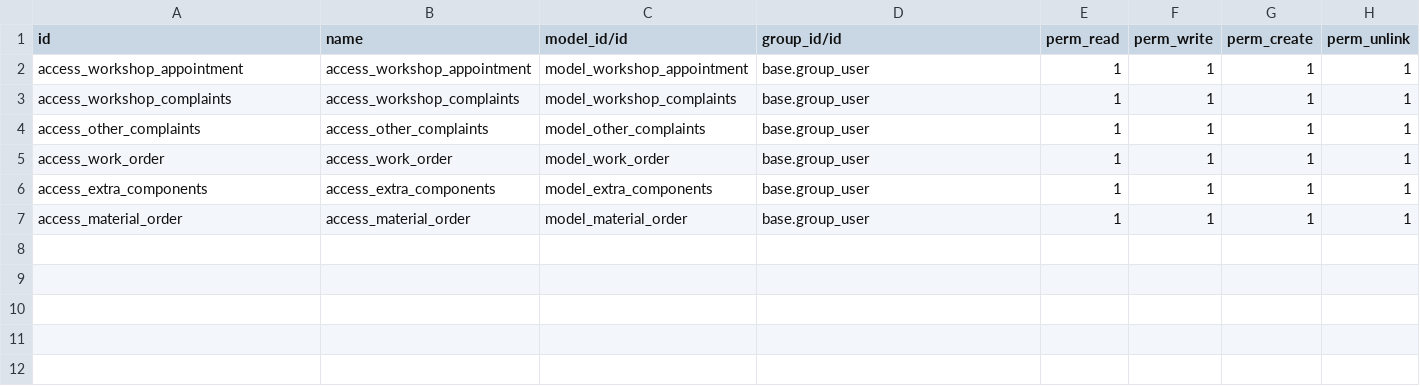
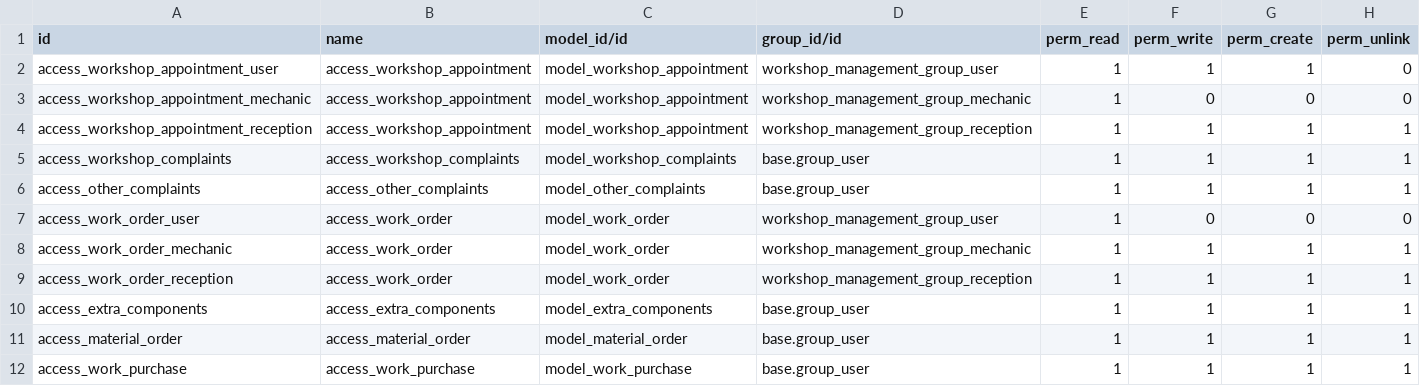
Before and after one commit to abinsuresh24/custom, a CSV file: custom/workshop_management/security/ir.model.access.csv, drawn as a sheet.

Commit message:
custom

```diff
--- a/custom/workshop_management/security/ir.model.access.csv
+++ b/custom/workshop_management/security/ir.model.access.csv
@@ -1,7 +1,12 @@
 id,name,model_id/id,group_id/id,perm_read,perm_write,perm_create,perm_unlink
-access_workshop_appointment,access_workshop_appointment,model_workshop_appointment,base.group_user,1,1,1,1
+access_workshop_appointment_user,access_workshop_appointment,model_workshop_appointment,workshop_management_group_user,1,1,1,0
+access_workshop_appointment_mechanic,access_workshop_appointment,model_workshop_appointment,workshop_management_group_mechanic,1,0,0,0
+access_workshop_appointment_reception,access_workshop_appointment,model_workshop_appointment,workshop_management_group_reception,1,1,1,1
 access_workshop_complaints,access_workshop_complaints,model_workshop_complaints,base.group_user,1,1,1,1
 access_other_complaints,access_other_complaints,model_other_complaints,base.group_user,1,1,1,1
-access_work_order,access_work_order,model_work_order,base.group_user,1,1,1,1
+access_work_order_user,access_work_order,model_work_order,workshop_management_group_user,1,0,0,0
+access_work_order_mechanic,access_work_order,model_work_order,workshop_management_group_mechanic,1,1,1,1
+access_work_order_reception,access_work_order,model_work_order,workshop_management_group_reception,1,1,1,1
 access_extra_components,access_extra_components,model_extra_components,base.group_user,1,1,1,1
 access_material_order,access_material_order,model_material_order,base.group_user,1,1,1,1
+access_work_purchase,access_work_purchase,model_work_purchase,base.group_user,1,1,1,1
```
Also changed, not shown: 20 other files.
